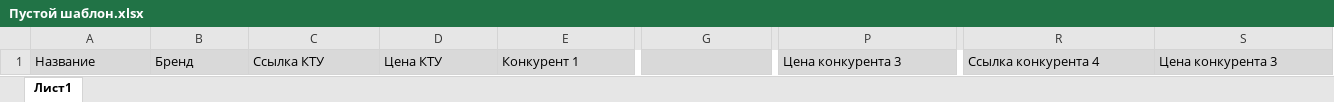
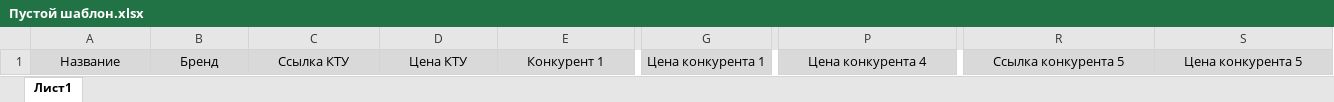
Before and after one commit to nikitariusov/price_comparison, an Excel workbook: src/download/Пустой шаблон.xlsx, sheet Лист1, drawn as a sheet; only a part is shown, gaps mark what is left out; values as stored, in another font and other column widths than the file's, no borders; the diff covers the shown part only; the diff names each change by its address in the sheet, - before the commit and + after, or states it on an @@ line.

Commit message:
fix: исправлен пустой шаблон

```diff
--- a/src/download/Пустой шаблон.xlsx (sheet Лист1)
+++ b/src/download/Пустой шаблон.xlsx (sheet Лист1)
-A1:E1 alignment: left
+A1:E1 alignment: center
-G1: (empty)
+G1: Цена конкурента 1
-P1:S1 alignment: left
+P1:S1 alignment: center
-P1: Цена конкурента 3
+P1: Цена конкурента 4
-R1: Ссылка конкурента 4
+R1: Ссылка конкурента 5
-S1: Цена конкурента 3
+S1: Цена конкурента 5
```
Also changed, not shown: cell formats elsewhere in this sheet.
